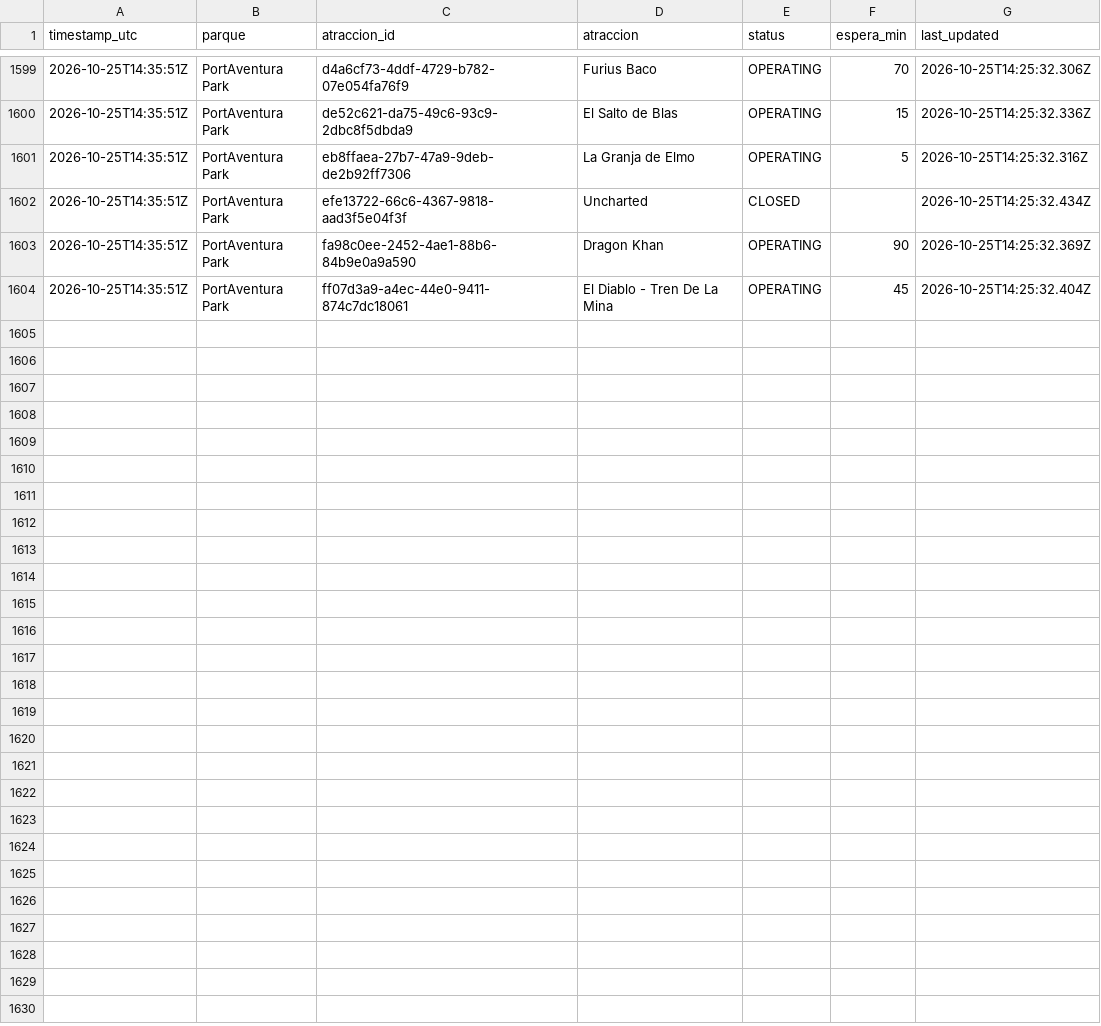
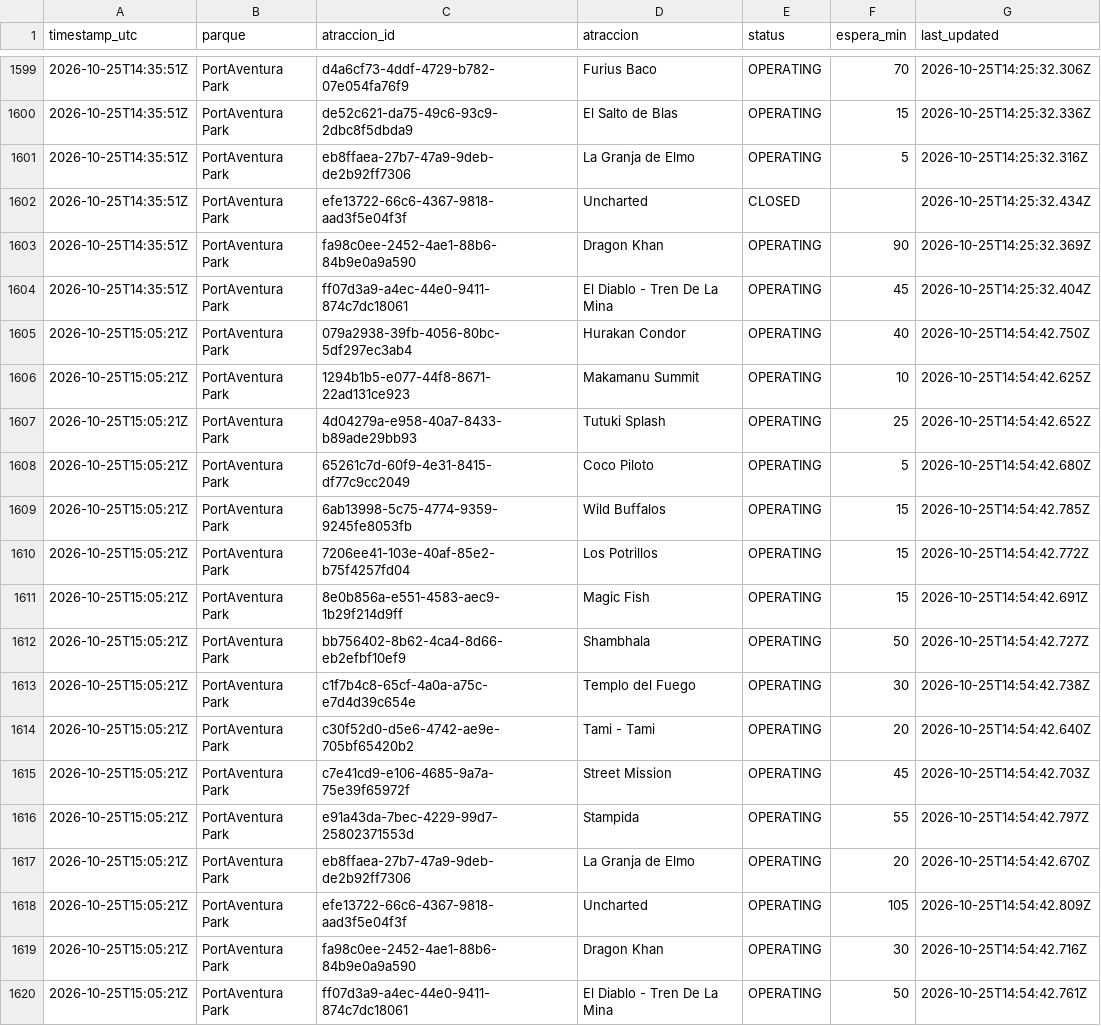
Before and after one commit to ridehunters/colas-portaventura, a CSV file: data/historico/colas_2026-10.csv, drawn as a sheet; only a part is shown, gaps mark what is left out.

```diff
--- a/data/historico/colas_2026-10.csv
+++ b/data/historico/colas_2026-10.csv
@@ -1604 +1604,17 @@ timestamp_utc,parque,atraccion_id,atraccion,status,espera_min,last_updated
 2026-10-25T14:35:51Z,PortAventura Park,ff07d3a9-a4ec-44e0-9411-874c7dc18061,El Diablo - Tren De La Mina,OPERATING,45,2026-10-25T14:25:32.404Z
+2026-10-25T15:05:21Z,PortAventura Park,079a2938-39fb-4056-80bc-5df297ec3ab4,Hurakan Condor,OPERATING,40,2026-10-25T14:54:42.750Z
+2026-10-25T15:05:21Z,PortAventura Park,1294b1b5-e077-44f8-8671-22ad131ce923,Makamanu Summit,OPERATING,10,2026-10-25T14:54:42.625Z
+2026-10-25T15:05:21Z,PortAventura Park,4d04279a-e958-40a7-8433-b89ade29bb93,Tutuki Splash,OPERATING,25,2026-10-25T14:54:42.652Z
+2026-10-25T15:05:21Z,PortAventura Park,65261c7d-60f9-4e31-8415-df77c9cc2049,Coco Piloto,OPERATING,5,2026-10-25T14:54:42.680Z
+2026-10-25T15:05:21Z,PortAventura Park,6ab13998-5c75-4774-9359-9245fe8053fb,Wild Buffalos,OPERATING,15,2026-10-25T14:54:42.785Z
+2026-10-25T15:05:21Z,PortAventura Park,7206ee41-103e-40af-85e2-b75f4257fd04,Los Potrillos,OPERATING,15,2026-10-25T14:54:42.772Z
+2026-10-25T15:05:21Z,PortAventura Park,8e0b856a-e551-4583-aec9-1b29f214d9ff,Magic Fish,OPERATING,15,2026-10-25T14:54:42.691Z
+2026-10-25T15:05:21Z,PortAventura Park,bb756402-8b62-4ca4-8d66-eb2efbf10ef9,Shambhala,OPERATING,50,2026-10-25T14:54:42.727Z
+2026-10-25T15:05:21Z,PortAventura Park,c1f7b4c8-65cf-4a0a-a75c-e7d4d39c654e,Templo del Fuego,OPERATING,30,2026-10-25T14:54:42.738Z
+2026-10-25T15:05:21Z,PortAventura Park,c30f52d0-d5e6-4742-ae9e-705bf65420b2,Tami - Tami,OPERATING,20,2026-10-25T14:54:42.640Z
+2026-10-25T15:05:21Z,PortAventura Park,c7e41cd9-e106-4685-9a7a-75e39f65972f,Street Mission,OPERATING,45,2026-10-25T14:54:42.703Z
+2026-10-25T15:05:21Z,PortAventura Park,e91a43da-7bec-4229-99d7-25802371553d,Stampida,OPERATING,55,2026-10-25T14:54:42.797Z
+2026-10-25T15:05:21Z,PortAventura Park,eb8ffaea-27b7-47a9-9deb-de2b92ff7306,La Granja de Elmo,OPERATING,20,2026-10-25T14:54:42.670Z
+2026-10-25T15:05:21Z,PortAventura Park,efe13722-66c6-4367-9818-aad3f5e04f3f,Uncharted,OPERATING,105,2026-10-25T14:54:42.809Z
+2026-10-25T15:05:21Z,PortAventura Park,fa98c0ee-2452-4ae1-88b6-84b9e0a9a590,Dragon Khan,OPERATING,30,2026-10-25T14:54:42.716Z
+2026-10-25T15:05:21Z,PortAventura Park,ff07d3a9-a4ec-44e0-9411-874c7dc18061,El Diablo - Tren De La Mina,OPERATING,50,2026-10-25T14:54:42.761Z
```
Also changed, not shown: data/historico/queuetimes_2026-10.csv.
